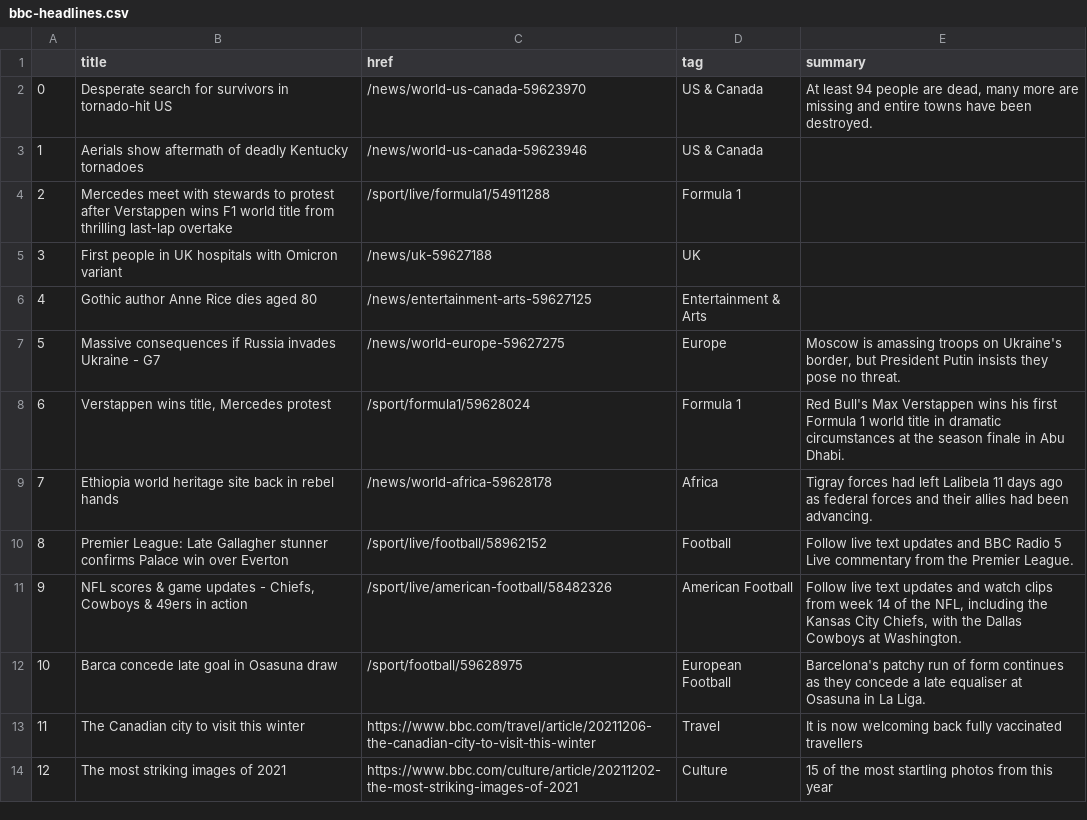
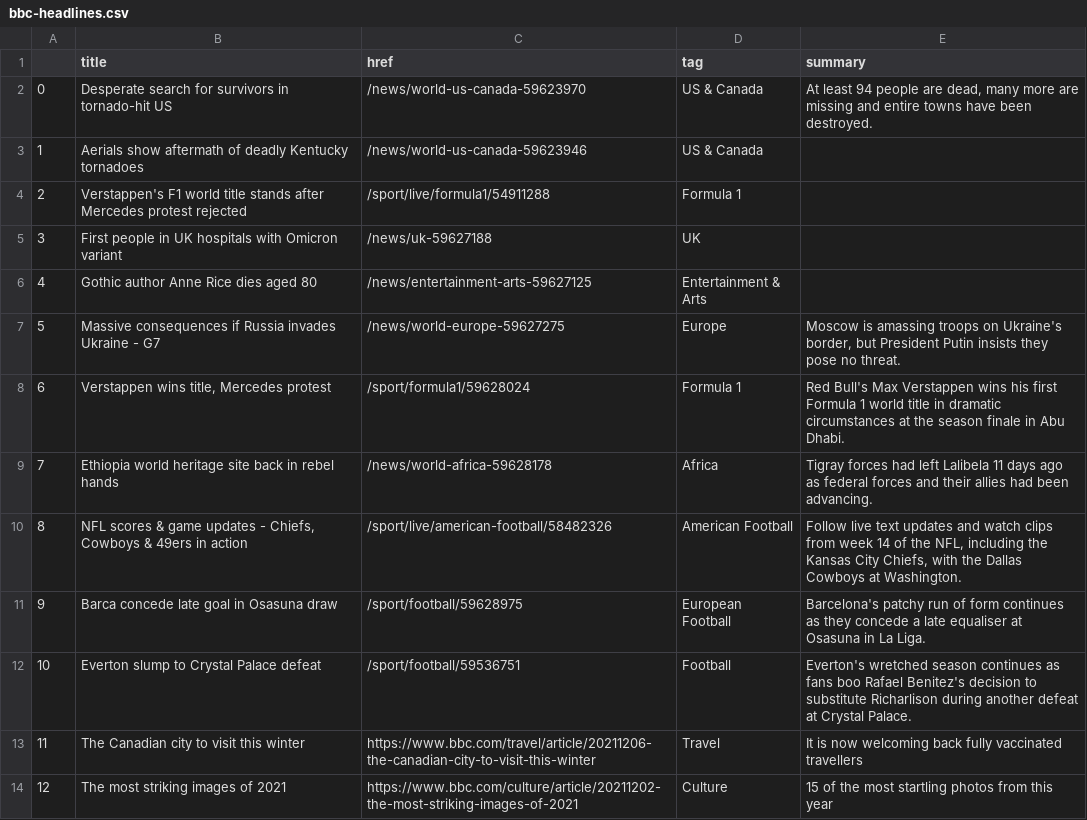
Before and after one commit to joaquin-rosado/automatic-scraper, a CSV file: bbc-headlines.csv, drawn as a sheet; only a part is shown; removed rows and columns are numbered as before the commit, all else as after; the diff names each change by its address in the sheet, - before the commit and + after, or states it on an @@ line.

```diff
--- a/bbc-headlines.csv
+++ b/bbc-headlines.csv
-B4 (title): Mercedes meet with stewards to protest after Verstappen wins F1 world title from thrilling last-lap overtake
+B4 (title): Verstappen's F1 world title stands after Mercedes protest rejected
-row 10: 8 | Premier League: Late Gallagher stunner confirms Palace win over Everton | /sport/live/football/58962152 | Football | Follow live text updates and BBC Radio 5 Live commentary from the Premier League.
@@ column A renumbered between rows 10 and 11 @@
+row 12: 10 | Everton slump to Crystal Palace defeat | /sport/football/59536751 | Football | Everton's wretched season continues as fans boo Rafael Benitez's decision to substitute Richarlison during another defeat at Crystal Palace.
```
